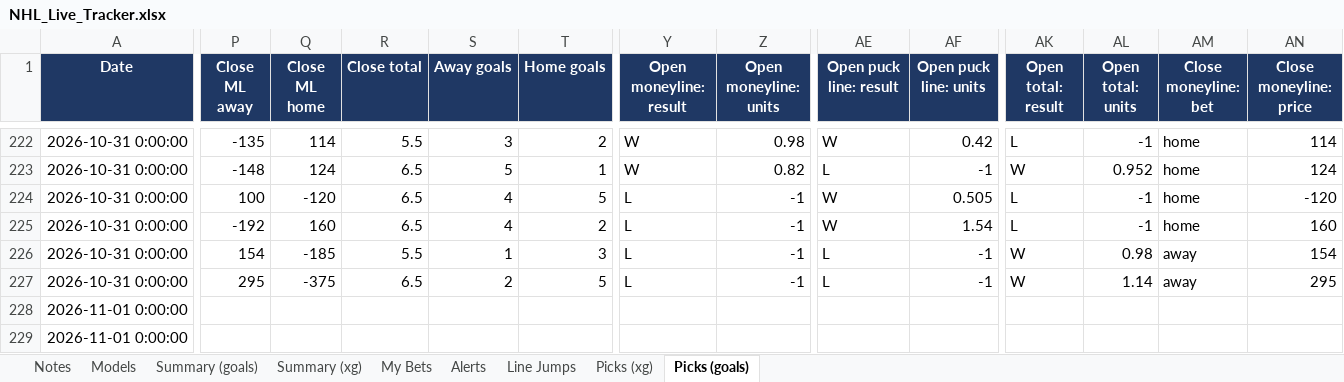
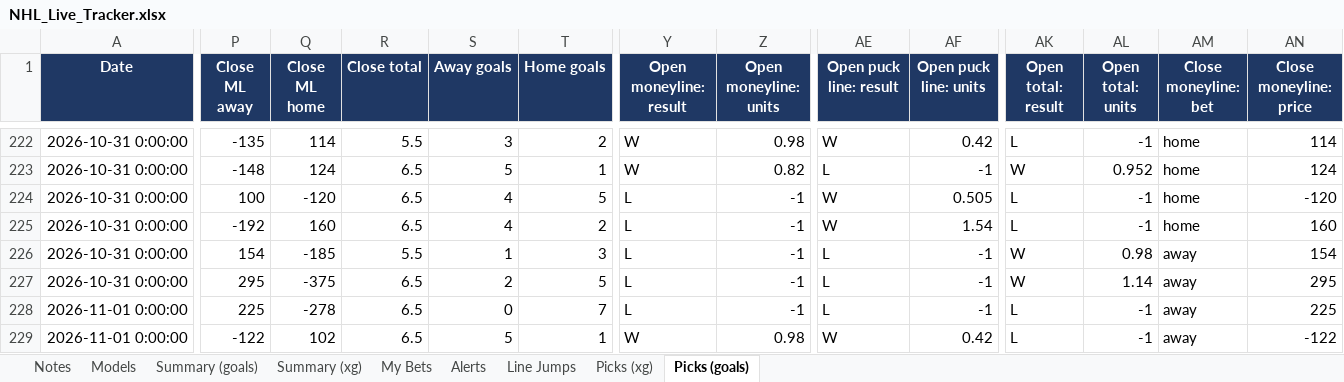
Before and after one commit to JeffreyD24/nhl-mixed-model, an Excel workbook: NHL_Live_Tracker.xlsx, sheet Picks (goals), drawn as a sheet; only a part is shown, gaps mark what is left out; values as stored, in another font and other column widths than the file's, no borders; the diff covers the shown part only; the diff names each change by its address in the sheet, - before the commit and + after, or states it on an @@ line.

```diff
--- a/NHL_Live_Tracker.xlsx (sheet Picks (goals))
+++ b/NHL_Live_Tracker.xlsx (sheet Picks (goals))
-P228 (Close ML away): (empty)
+P228 (Close ML away): 225
-Q228 (Close ML home): (empty)
+Q228 (Close ML home): -278
-R228:R229 (Close total): (empty)
+R228:R229 (Close total): 6.5
-S228 (Away goals): (empty)
+S228 (Away goals): 0
-T228 (Home goals): (empty)
+T228 (Home goals): 7
-Y228 (Open moneyline: result): (empty)
+Y228 (Open moneyline: result): L
-Z228 (Open moneyline: units): (empty)
+Z228 (Open moneyline: units): -1
-AE228 (Open puck line: result): (empty)
+AE228 (Open puck line: result): L
-AF228 (Open puck line: units): (empty)
+AF228 (Open puck line: units): -1
-AK228:AK229 (Open total: result): (empty)
+AK228:AK229 (Open total: result): L
-AL228:AL229 (Open total: units): (empty)
+AL228:AL229 (Open total: units): -1
-AM228:AM229 (Close moneyline: bet): (empty)
+AM228:AM229 (Close moneyline: bet): away
-AN228 (Close moneyline: price): (empty)
+AN228 (Close moneyline: price): 225
-P229 (Close ML away): (empty)
+P229 (Close ML away): -122
-Q229 (Close ML home): (empty)
+Q229 (Close ML home): 102
-S229 (Away goals): (empty)
+S229 (Away goals): 5
-T229 (Home goals): (empty)
+T229 (Home goals): 1
-Y229 (Open moneyline: result): (empty)
+Y229 (Open moneyline: result): W
-Z229 (Open moneyline: units): (empty)
+Z229 (Open moneyline: units): 0.98
-AE229 (Open puck line: result): (empty)
+AE229 (Open puck line: result): W
-AF229 (Open puck line: units): (empty)
+AF229 (Open puck line: units): 0.42
-AN229 (Close moneyline: price): (empty)
+AN229 (Close moneyline: price): -122
```
Also changed, not shown: 142 edited cells elsewhere in this sheet, sheet Alerts, sheet Picks (xg), sheet My Bets, sheet Line Jumps, sheet Notes, sheet Models, 12 other files.
